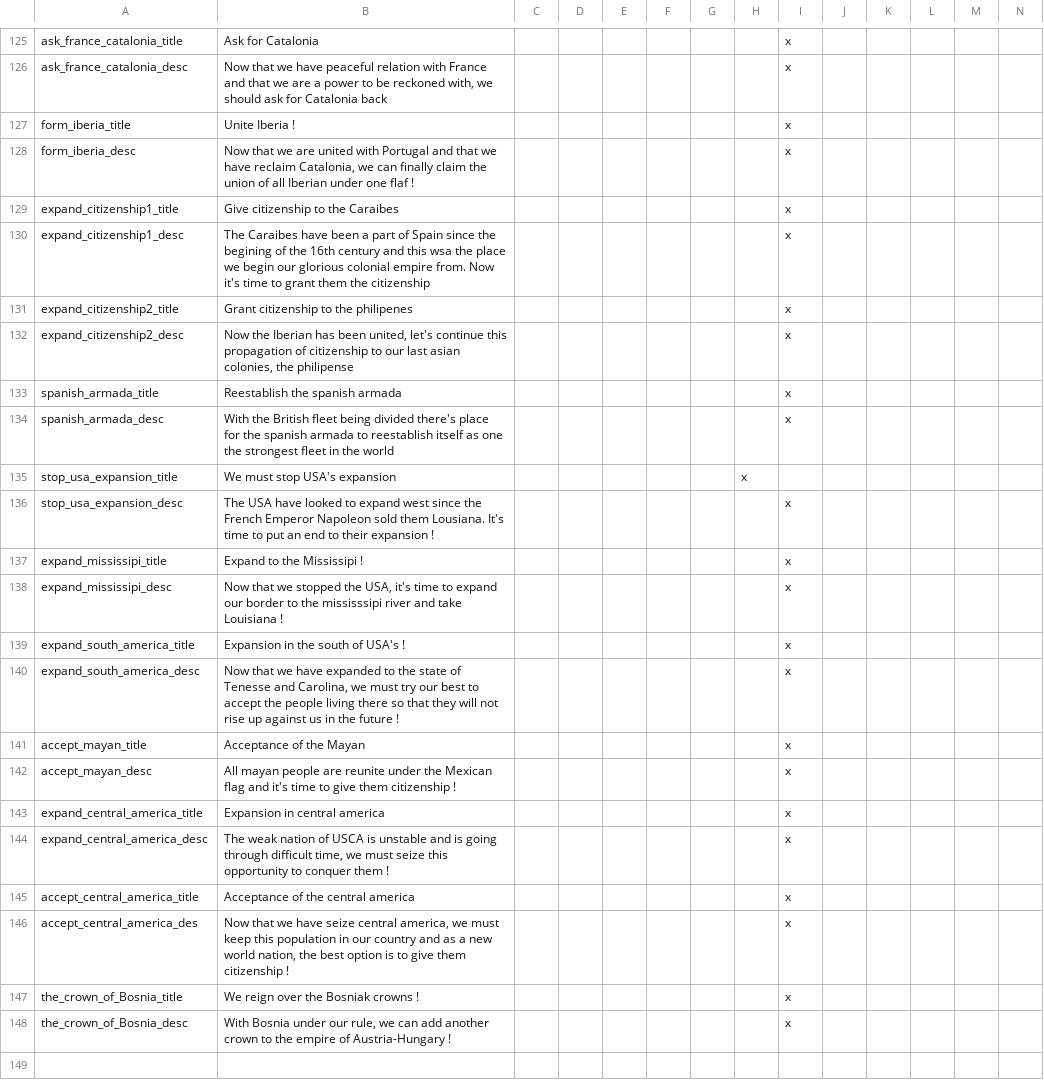
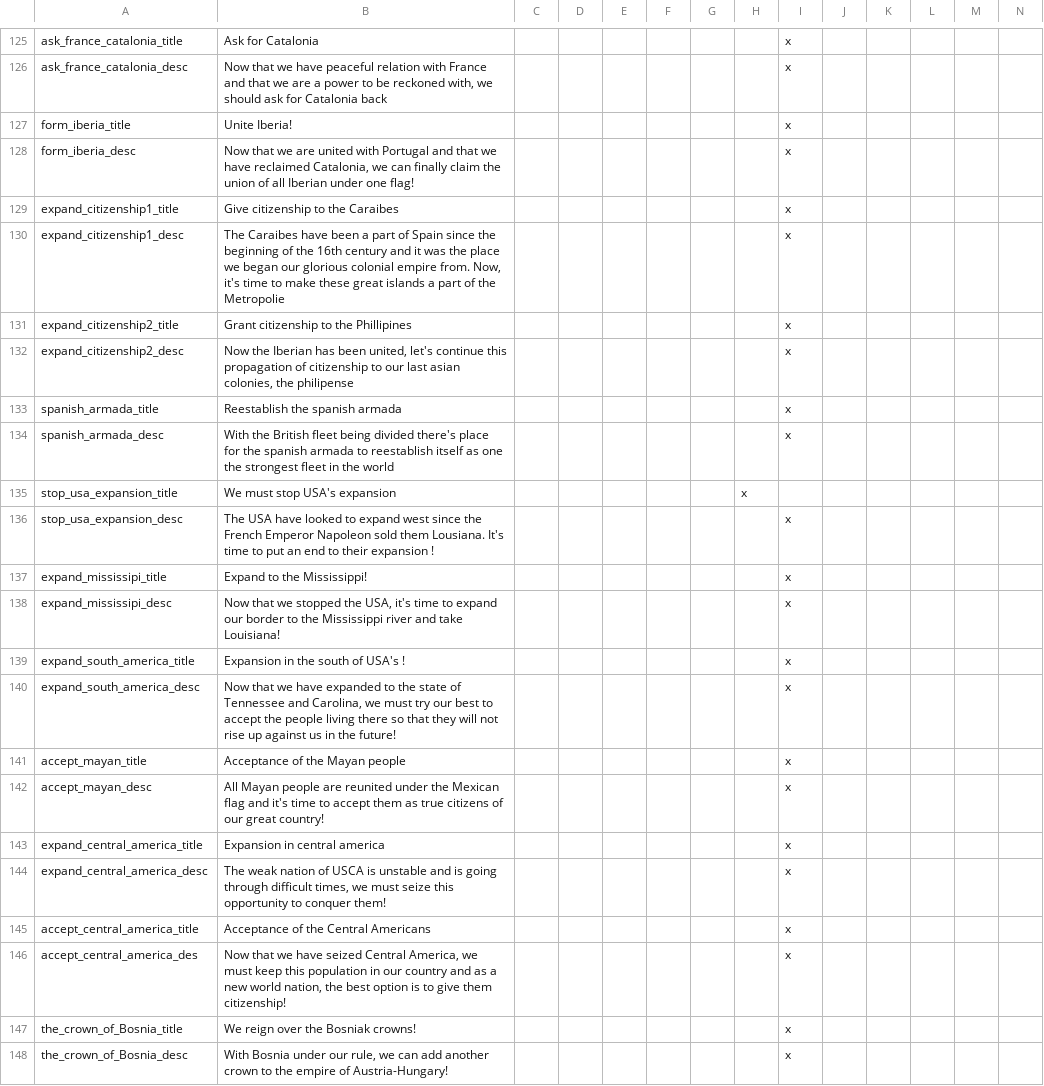
Before and after one commit to MaTi5893/Napoleon-s-Legacy-Remastered, a CSV file: Napoleon's Legacy_Remake/localisation/NL_remake_decisions.csv, drawn as a sheet; only a part is shown, gaps mark what is left out.

```diff
--- a/Napoleon's Legacy_Remake/localisation/NL_remake_decisions.csv
+++ b/Napoleon's Legacy_Remake/localisation/NL_remake_decisions.csv
@@ -126,7 +126,7 @@ ask_france_catalonia_title;Ask for Catalonia;;;;;;;x
 ask_france_catalonia_desc;Now that we have peaceful relation with France and that we are a power to be reckoned with, we should ask for Catalonia back;;;;;;;x
-form_iberia_title;Unite Iberia !;;;;;;;x
-form_iberia_desc;Now that we are united with Portugal and that we have reclaim Catalonia, we can finally claim the union of all Iberian under one flaf !;;;;;;;x
+form_iberia_title;Unite Iberia!;;;;;;;x
+form_iberia_desc;Now that we are united with Portugal and that we have reclaimed Catalonia, we can finally claim the union of all Iberian under one flag!;;;;;;;x
 expand_citizenship1_title;Give citizenship to the Caraibes;;;;;;;x
-expand_citizenship1_desc;The Caraibes have been a part of Spain since the begining of the 16th century and this wsa the place we begin our glorious colonial empire from. Now it's time to grant them the citizenship;;;;;;;x
-expand_citizenship2_title;Grant citizenship to the philipenes;;;;;;;x
+expand_citizenship1_desc;The Caraibes have been a part of Spain since the beginning of the 16th century and it was the place we began our glorious colonial empire from. Now, it's time to make these great islands a part of the Metropolie;;;;;;;x
+expand_citizenship2_title;Grant citizenship to the Phillipines;;;;;;;x
 expand_citizenship2_desc;Now the Iberian has been united, let's continue this propagation of citizenship to our last asian colonies, the philipense;;;;;;;x
@@ -136,13 +136,13 @@ stop_usa_expansion_title;We must stop USA's expansion;;;;;;x
 stop_usa_expansion_desc;The USA have looked to expand west since the French Emperor Napoleon sold them Lousiana. It's time to put an end to their expansion !;;;;;;;x
-expand_mississipi_title;Expand to the Mississipi !;;;;;;;x
-expand_mississipi_desc;Now that we stopped the USA, it's time to expand our border to the mississsipi river and take Louisiana !;;;;;;;x
+expand_mississipi_title;Expand to the Mississippi!;;;;;;;x
+expand_mississipi_desc;Now that we stopped the USA, it's time to expand our border to the Mississippi river and take Louisiana!;;;;;;;x
 expand_south_america_title;Expansion in the south of USA's !;;;;;;;x
-expand_south_america_desc;Now that we have expanded to the state of Tenesse and Carolina, we must try our best to accept the people living there so that they will not rise up against us in the future !;;;;;;;x
-accept_mayan_title;Acceptance of the Mayan;;;;;;;x
-accept_mayan_desc;All mayan people are reunite under the Mexican flag and it's time to give them citizenship !;;;;;;;x
+expand_south_america_desc;Now that we have expanded to the state of Tennessee and Carolina, we must try our best to accept the people living there so that they will not rise up against us in the future!;;;;;;;x
+accept_mayan_title;Acceptance of the Mayan people;;;;;;;x
+accept_mayan_desc;All Mayan people are reunited under the Mexican flag and it's time to accept them as true citizens of our great country!;;;;;;;x
 expand_central_america_title;Expansion in central america;;;;;;;x
-expand_central_america_desc;The weak nation of USCA is unstable and is going through difficult time, we must seize this opportunity to conquer them !;;;;;;;x
-accept_central_america_title;Acceptance of the central america;;;;;;;x
-accept_central_america_des;Now that we have seize central america, we must keep this population in our country and as a new world nation, the best option is to give them citizenship !;;;;;;;x
-the_crown_of_Bosnia_title;We reign over the Bosniak crowns !;;;;;;;x
-the_crown_of_Bosnia_desc; With Bosnia under our rule, we can add another crown to the empire of Austria-Hungary !;;;;;;;x
+expand_central_america_desc;The weak nation of USCA is unstable and is going through difficult times, we must seize this opportunity to conquer them!;;;;;;;x
+accept_central_america_title;Acceptance of the Central Americans;;;;;;;x
+accept_central_america_des;Now that we have seized Central America, we must keep this population in our country and as a new world nation, the best option is to give them citizenship!;;;;;;;x
+the_crown_of_Bosnia_title;We reign over the Bosniak crowns!;;;;;;;x
+the_crown_of_Bosnia_desc; With Bosnia under our rule, we can add another crown to the empire of Austria-Hungary!;;;;;;;x
```
Also changed, not shown: 14 other files.
